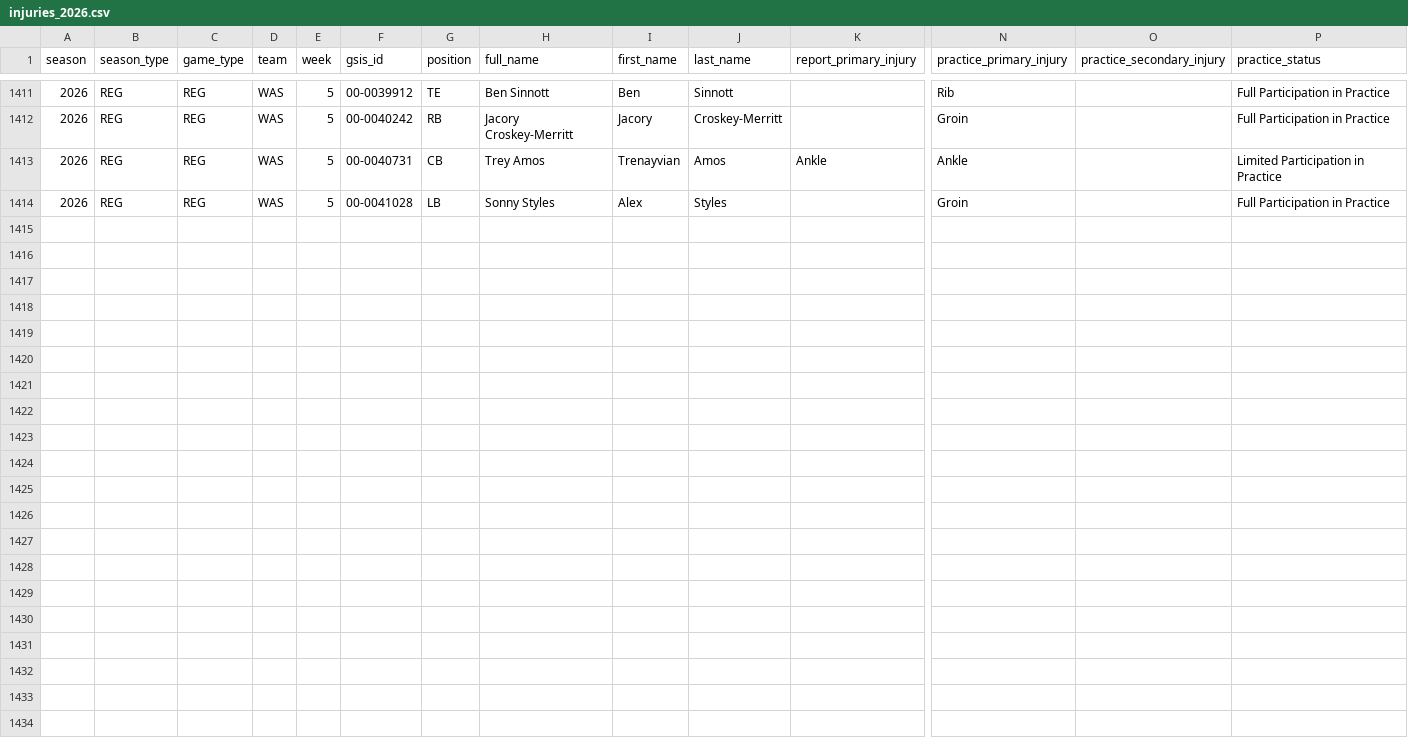
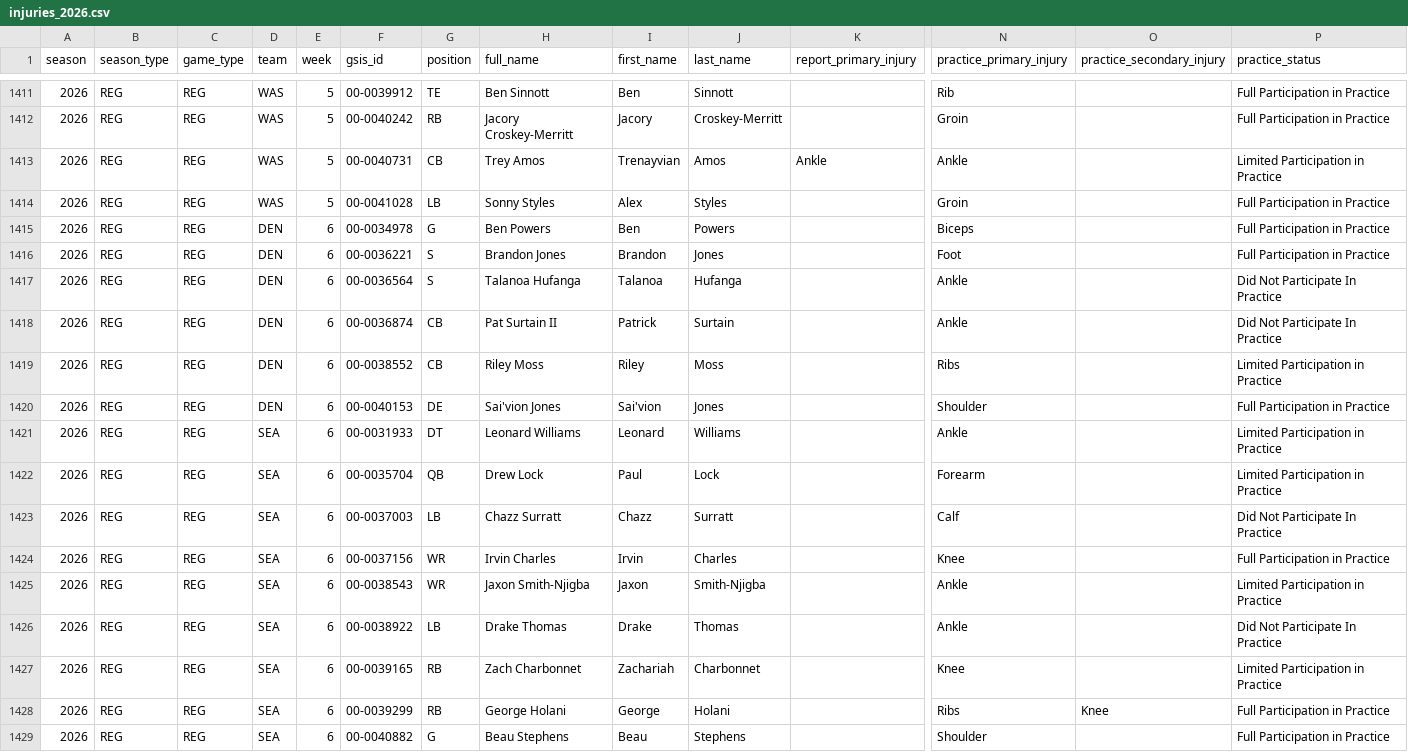
Before and after one commit to brianmarks4-byte/prop-edge, a CSV file: data/injuries_2026.csv, drawn as a sheet; only a part is shown, gaps mark what is left out; rows hold the shown columns only; the diff names each change by its address in the sheet, - before the commit and + after, or states it on an @@ line.

```diff
--- a/data/injuries_2026.csv
+++ b/data/injuries_2026.csv
+row 1415: 2026 | REG | REG | DEN | 6 | 00-0034978 | G | Ben Powers | Ben | Powers |  | Biceps |  | Full Participation in Practice
+row 1416: 2026 | REG | REG | DEN | 6 | 00-0036221 | S | Brandon Jones | Brandon | Jones |  | Foot |  | Full Participation in Practice
+row 1417: 2026 | REG | REG | DEN | 6 | 00-0036564 | S | Talanoa Hufanga | Talanoa | Hufanga |  | Ankle |  | Did Not Participate In Practice
+row 1418: 2026 | REG | REG | DEN | 6 | 00-0036874 | CB | Pat Surtain II | Patrick | Surtain |  | Ankle |  | Did Not Participate In Practice
+row 1419: 2026 | REG | REG | DEN | 6 | 00-0038552 | CB | Riley Moss | Riley | Moss |  | Ribs |  | Limited Participation in Practice
+row 1420: 2026 | REG | REG | DEN | 6 | 00-0040153 | DE | Sai'vion Jones | Sai'vion | Jones |  | Shoulder |  | Full Participation in Practice
+row 1421: 2026 | REG | REG | SEA | 6 | 00-0031933 | DT | Leonard Williams | Leonard | Williams |  | Ankle |  | Limited Participation in Practice
+row 1422: 2026 | REG | REG | SEA | 6 | 00-0035704 | QB | Drew Lock | Paul | Lock |  | Forearm |  | Limited Participation in Practice
+row 1423: 2026 | REG | REG | SEA | 6 | 00-0037003 | LB | Chazz Surratt | Chazz | Surratt |  | Calf |  | Did Not Participate In Practice
+row 1424: 2026 | REG | REG | SEA | 6 | 00-0037156 | WR | Irvin Charles | Irvin | Charles |  | Knee |  | Full Participation in Practice
+row 1425: 2026 | REG | REG | SEA | 6 | 00-0038543 | WR | Jaxon Smith-Njigba | Jaxon | Smith-Njigba |  | Ankle |  | Limited Participation in Practice
+row 1426: 2026 | REG | REG | SEA | 6 | 00-0038922 | LB | Drake Thomas | Drake | Thomas |  | Ankle |  | Did Not Participate In Practice
+row 1427: 2026 | REG | REG | SEA | 6 | 00-0039165 | RB | Zach Charbonnet | Zachariah | Charbonnet |  | Knee |  | Limited Participation in Practice
+row 1428: 2026 | REG | REG | SEA | 6 | 00-0039299 | RB | George Holani | George | Holani |  | Ribs | Knee | Full Participation in Practice
+row 1429: 2026 | REG | REG | SEA | 6 | 00-0040882 | G | Beau Stephens | Beau | Stephens |  | Shoulder |  | Full Participation in Practice
```
Also changed, not shown: data/prop_edge_injuries.csv, 1 other file.
